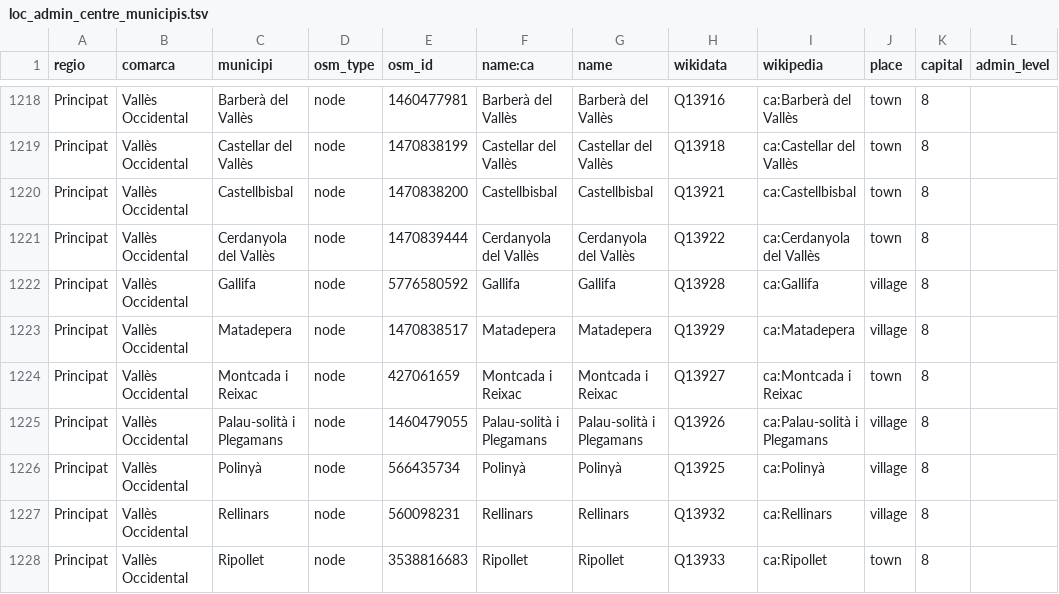
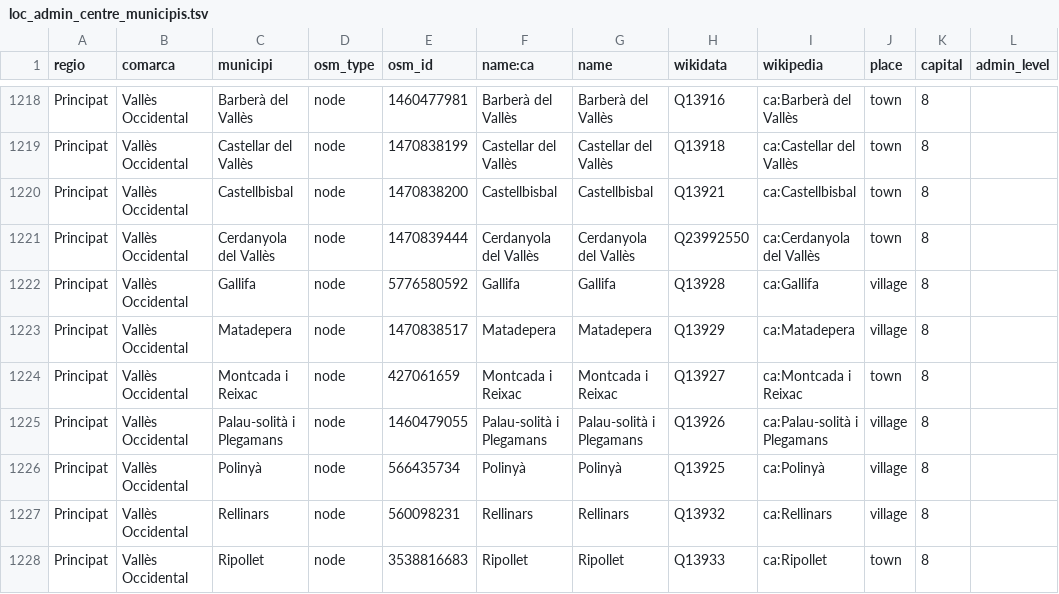
Before and after one commit to OSM-Catalan/monitorOSM, a TSV file: data-raw/loc_admin_centre_municipis.tsv, drawn as a sheet; only a part is shown, gaps mark what is left out; the diff covers the shown part only.

Commit message:
Actualitza dades de admin_centre de municipis
En força casos, correcci´o de wikidata municipi -> wikidata localitat

```diff
--- a/data-raw/loc_admin_centre_municipis.tsv
+++ b/data-raw/loc_admin_centre_municipis.tsv
@@ -1220,3 +1220,3 @@
 "Principat"	"Vallès Occidental"	"Castellbisbal"	"node"	"1470838200"	"Castellbisbal"	"Castellbisbal"	"Q13921"	"ca:Castellbisbal"	"town"	"8"	
-"Principat"	"Vallès Occidental"	"Cerdanyola del Vallès"	"node"	"1470839444"	"Cerdanyola del Vallès"	"Cerdanyola del Vallès"	"Q13922"	"ca:Cerdanyola del Vallès"	"town"	"8"	
+"Principat"	"Vallès Occidental"	"Cerdanyola del Vallès"	"node"	"1470839444"	"Cerdanyola del Vallès"	"Cerdanyola del Vallès"	"Q23992550"	"ca:Cerdanyola del Vallès"	"town"	"8"	
 "Principat"	"Vallès Occidental"	"Gallifa"	"node"	"5776580592"	"Gallifa"	"Gallifa"	"Q13928"	"ca:Gallifa"	"village"	"8"	
```
Also changed, not shown: 10 edited cells elsewhere in this file, 1 other file.
